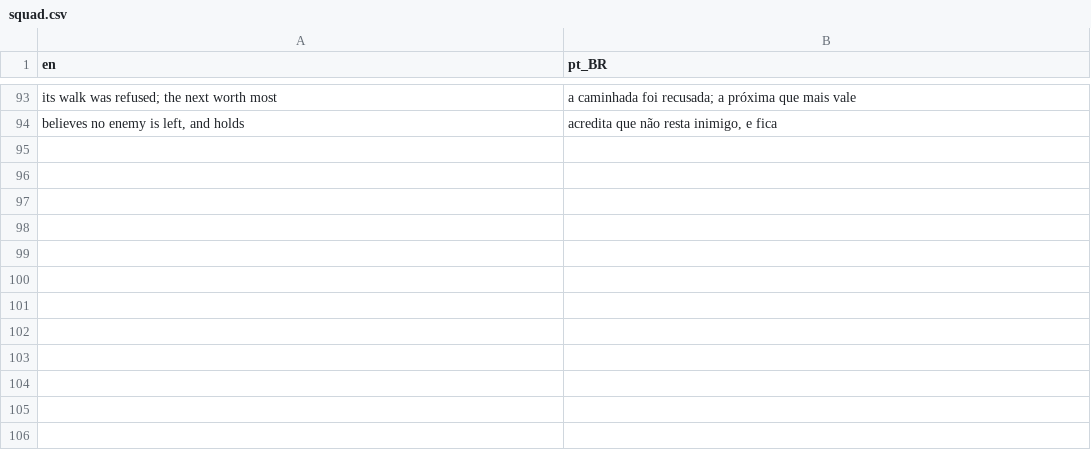
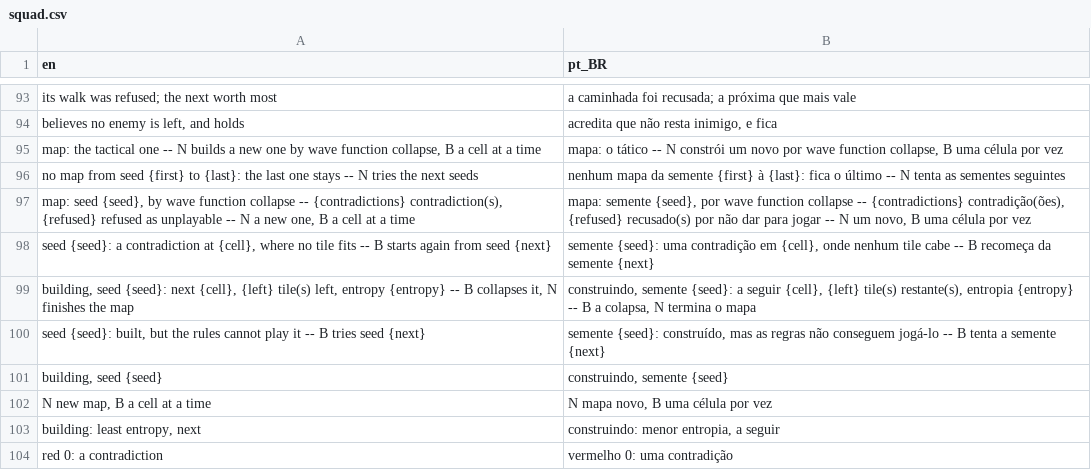
Before and after one commit to boscocp/game-ai-kit, a CSV file: godot/locale/squad.csv, drawn as a sheet; only a part is shown, gaps mark what is left out; the diff names each change by its address in the sheet, - before the commit and + after, or states it on an @@ line.

Commit message:
feat: T96, wave function collapse builds the squad's maps (wave 142)
WaveCollapse is ConstraintSolver with three choices changed: the cell of
least Shannon entropy first, one tile drawn by weight, and no going back --
a contradiction ends the attempt and the next seed starts, counted. AC-3
is the solver's, unchanged. TileGrid declares a map from a hand-written
tile set, each pair said from both sides or refused. The Python twin and
seven vectors from an independent derive.py hold both languages to the
same maps, restarts and contradictions; three planted collapses fail them.

The XCOM-style mode's maps come from spec/squad/tiles.json, the tactical
terrain, with the eight starts pinned to open ground; SquadMapCheck
refuses a map whose starts are not connected on foot or lack cover within
one action. N builds a map and plays on it; B replays the build a cell a
press, with the tiles left on each cell, the least-entropy cell in amber
and a red 0 at a contradiction, through three new TacticalModeView
answers. The technique page in both languages, the glossary, the squad
page and the STATUS row.

```diff
--- a/godot/locale/squad.csv
+++ b/godot/locale/squad.csv
+row 95: map: the tactical one -- N builds a new one by wave function collapse, B a cell at a time | mapa: o tático -- N constrói um novo por wave function collapse, B uma célula por vez
+row 96: no map from seed {first} to {last}: the last one stays -- N tries the next seeds | nenhum mapa da semente {first} à {last}: fica o último -- N tenta as sementes seguintes
+row 97: map: seed {seed}, by wave function collapse -- {contradictions} contradiction(s), {refused} refused as unplayable -- N a new one, B a cell at a time | mapa: semente {seed}, por wave function collapse -- {contradictions} contradição(ões), {refused} recusado(s) por não dar para jogar -- N um novo, B uma célula por vez
+row 98: seed {seed}: a contradiction at {cell}, where no tile fits -- B starts again from seed {next} | semente {seed}: uma contradição em {cell}, onde nenhum tile cabe -- B recomeça da semente {next}
+row 99: building, seed {seed}: next {cell}, {left} tile(s) left, entropy {entropy} -- B collapses it, N finishes the map | construindo, semente {seed}: a seguir {cell}, {left} tile(s) restante(s), entropia {entropy} -- B a colapsa, N termina o mapa
+row 100: seed {seed}: built, but the rules cannot play it -- B tries seed {next} | semente {seed}: construído, mas as regras não conseguem jogá-lo -- B tenta a semente {next}
+row 101: building, seed {seed} | construindo, semente {seed}
+row 102: N new map, B a cell at a time | N mapa novo, B uma célula por vez
+row 103: building: least entropy, next | construindo: menor entropia, a seguir
+row 104: red 0: a contradiction | vermelho 0: uma contradição
```
Also changed, not shown: 51 other files.
